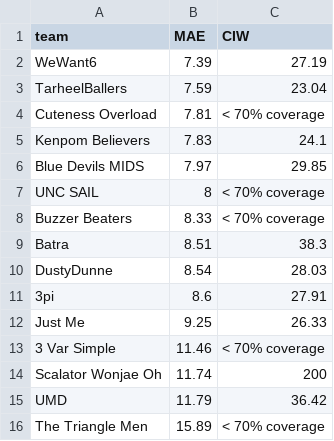
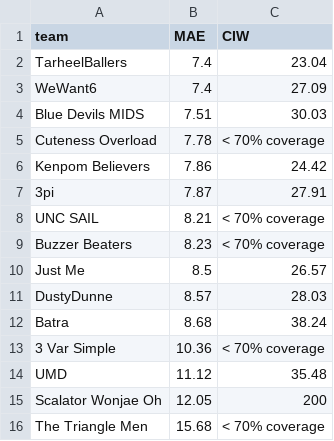
Before and after one commit to triangle-sports/triangle-sports.github.io, a CSV file: scripts/scoreBoard.csv, drawn as a sheet.

```diff
--- a/scripts/scoreBoard.csv
+++ b/scripts/scoreBoard.csv
@@ -1,16 +1,16 @@
 team,MAE,CIW
-WeWant6,7.39,27.19
-TarheelBallers,7.59,23.04
-Cuteness Overload,7.81,< 70% coverage
-Kenpom Believers,7.83,24.1
-Blue Devils MIDS,7.97,29.85
-UNC SAIL,8,< 70% coverage
-Buzzer Beaters,8.33,< 70% coverage
-Batra,8.51,38.3
-DustyDunne,8.54,28.03
-3pi,8.6,27.91
-Just Me,9.25,26.33
-3 Var Simple,11.46,< 70% coverage
-Scalator Wonjae Oh,11.74,200
-UMD,11.79,36.42
-The Triangle Men,15.89,< 70% coverage
+TarheelBallers,7.4,23.04
+WeWant6,7.4,27.09
+Blue Devils MIDS,7.51,30.03
+Cuteness Overload,7.78,< 70% coverage
+Kenpom Believers,7.86,24.42
+3pi,7.87,27.91
+UNC SAIL,8.21,< 70% coverage
+Buzzer Beaters,8.23,< 70% coverage
+Just Me,8.5,26.57
+DustyDunne,8.57,28.03
+Batra,8.68,38.24
+3 Var Simple,10.36,< 70% coverage
+UMD,11.12,35.48
+Scalator Wonjae Oh,12.05,200
+The Triangle Men,15.68,< 70% coverage
```
Also changed, not shown: data/scores.csv, 45 other files.
